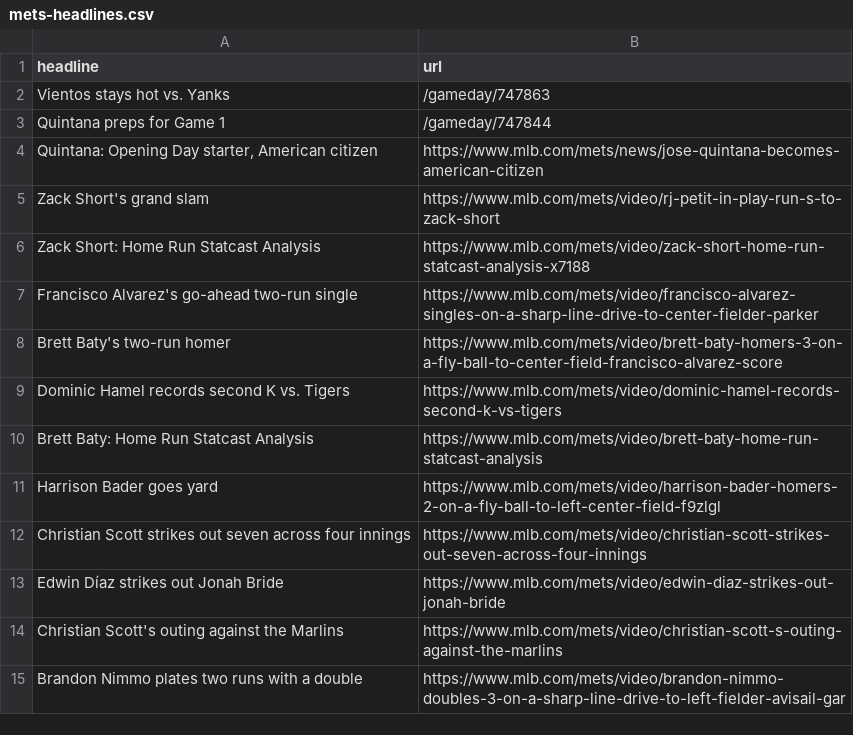
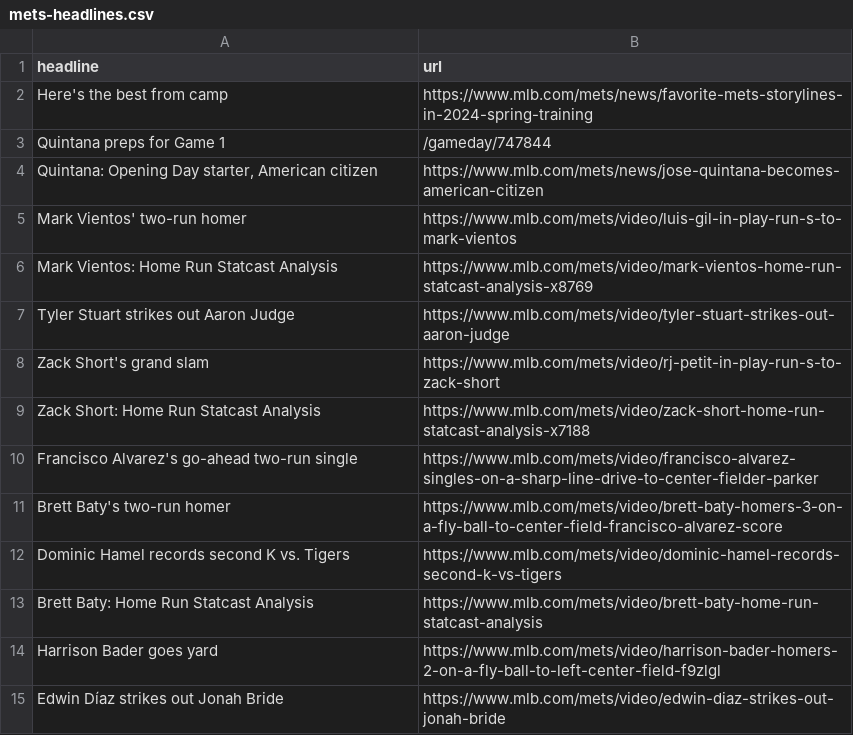
Before and after one commit to atd124/autoscraper-history-main, a CSV file: mets-headlines.csv, drawn as a sheet.

```diff
--- a/mets-headlines.csv
+++ b/mets-headlines.csv
@@ -1,5 +1,8 @@
 headline,url
-Vientos stays hot vs. Yanks,/gameday/747863
+Here's the best from camp,https://www.mlb.com/mets/news/favorite-mets-storylines-in-2024-spring-training
 Quintana preps for Game 1,/gameday/747844
 "Quintana: Opening Day starter, American citizen",https://www.mlb.com/mets/news/jose-quintana-becomes-american-citizen
+Mark Vientos' two-run homer,https://www.mlb.com/mets/video/luis-gil-in-play-run-s-to-mark-vientos
+Mark Vientos: Home Run Statcast Analysis,https://www.mlb.com/mets/video/mark-vientos-home-run-statcast-analysis-x8769
+Tyler Stuart strikes out Aaron Judge,https://www.mlb.com/mets/video/tyler-stuart-strikes-out-aaron-judge
 Zack Short's grand slam,https://www.mlb.com/mets/video/rj-petit-in-play-run-s-to-zack-short
@@ -11,5 +14,2 @@ Brett Baty: Home Run Statcast Analysis,https://www.mlb.com/mets/video/brett-baty
 Harrison Bader goes yard,https://www.mlb.com/mets/video/harrison-bader-homers-2-on-a-fly-ball-to-left-center-field-f9zlgl
-Christian Scott strikes out seven across four innings,https://www.mlb.com/mets/video/christian-scott-strikes-out-seven-across-four-innings
 Edwin Díaz strikes out Jonah Bride,https://www.mlb.com/mets/video/edwin-diaz-strikes-out-jonah-bride
-Christian Scott's outing against the Marlins,https://www.mlb.com/mets/video/christian-scott-s-outing-against-the-marlins
-Brandon Nimmo plates two runs with a double,https://www.mlb.com/mets/video/brandon-nimmo-doubles-3-on-a-sharp-line-drive-to-left-fielder-avisail-gar
```
